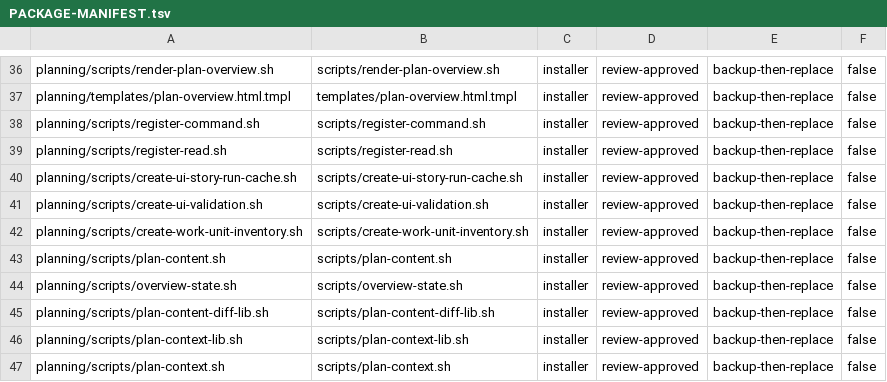
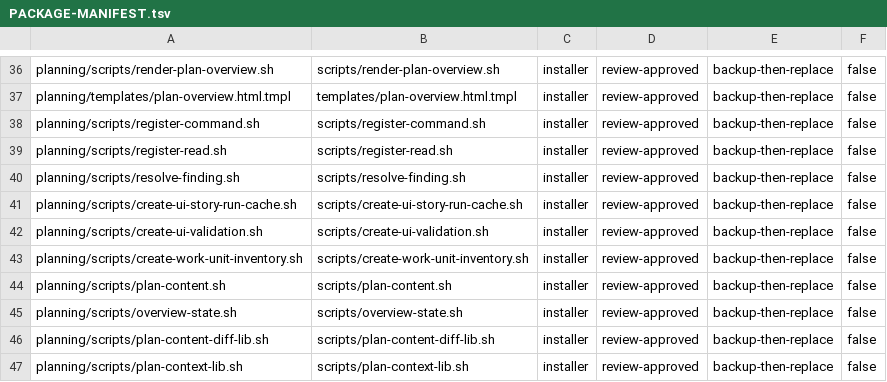
Before and after one commit to tschallacka/ai-skills, a TSV file: planning/PACKAGE-MANIFEST.tsv, drawn as a sheet; only a part is shown, gaps mark what is left out; the shorter side is filled out with more unchanged rows.

```diff
--- a/planning/PACKAGE-MANIFEST.tsv
+++ b/planning/PACKAGE-MANIFEST.tsv
@@ -39,2 +39,3 @@ planning/scripts/register-command.sh	scripts/register-command.sh	installer	revie
 planning/scripts/register-read.sh	scripts/register-read.sh	installer	review-approved	backup-then-replace	false
+planning/scripts/resolve-finding.sh	scripts/resolve-finding.sh	installer	review-approved	backup-then-replace	false
 planning/scripts/create-ui-story-run-cache.sh	scripts/create-ui-story-run-cache.sh	installer	review-approved	backup-then-replace	false
```
Also changed, not shown: planning/PACKAGE-MAP.tsv, 6 other files.
